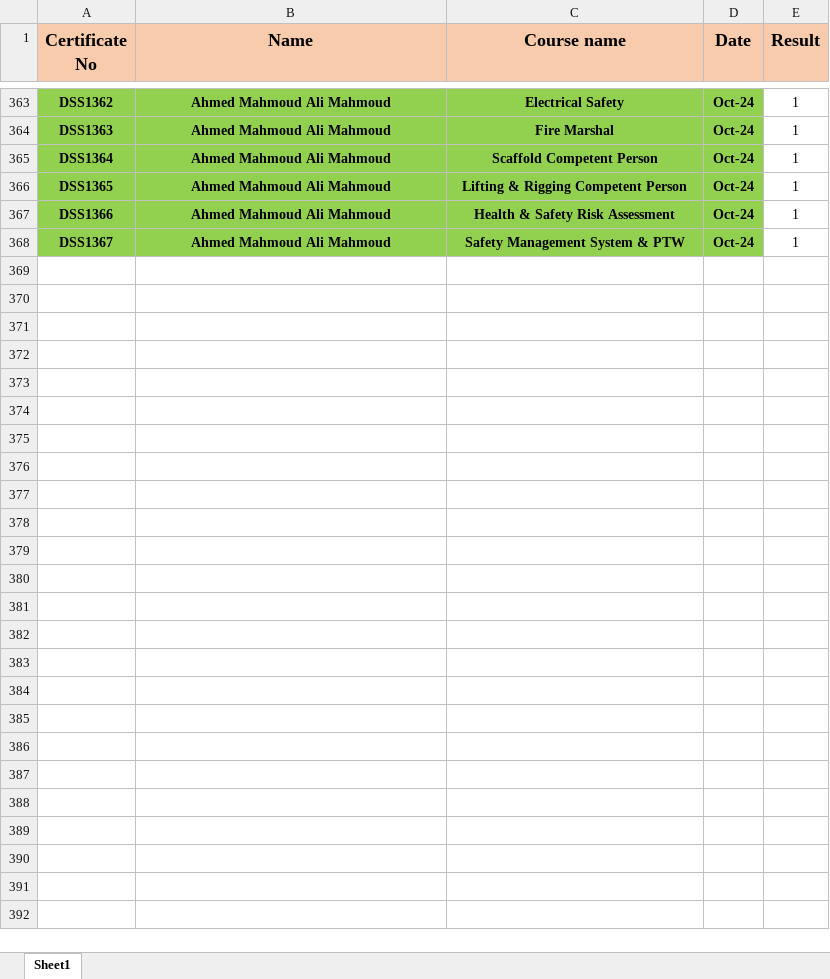
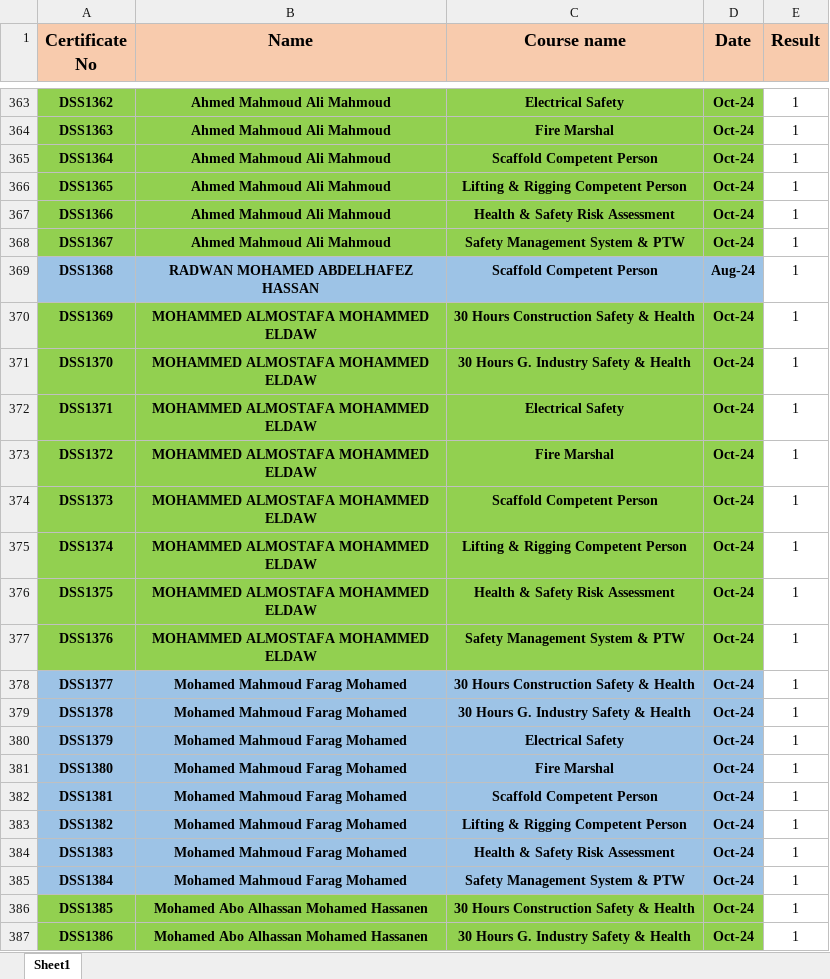
Before and after one commit to ahmedbendarey111/DSS, an Excel workbook: DSS.xlsx, sheet Sheet1, drawn as a sheet; only a part is shown, gaps mark what is left out; values as stored, in another font and other column widths than the file's, no borders; the diff covers the shown part only; the diff names each change by its address in the sheet, - before the commit and + after, or states it on an @@ line.

Commit message:
Add files via upload

```diff
--- a/DSS.xlsx (sheet Sheet1)
+++ b/DSS.xlsx (sheet Sheet1)
+row 369: DSS1368 | RADWAN MOHAMED ABDELHAFEZ HASSAN | Scaffold Competent Person | Aug-24 | 1
+row 370: DSS1369 | MOHAMMED ALMOSTAFA MOHAMMED ELDAW | 30 Hours Construction Safety & Health | Oct-24 | 1
+row 371: DSS1370 | MOHAMMED ALMOSTAFA MOHAMMED ELDAW | 30 Hours G. Industry Safety & Health | Oct-24 | 1
+row 372: DSS1371 | MOHAMMED ALMOSTAFA MOHAMMED ELDAW | Electrical Safety | Oct-24 | 1
+row 373: DSS1372 | MOHAMMED ALMOSTAFA MOHAMMED ELDAW | Fire Marshal | Oct-24 | 1
+row 374: DSS1373 | MOHAMMED ALMOSTAFA MOHAMMED ELDAW | Scaffold Competent Person | Oct-24 | 1
+row 375: DSS1374 | MOHAMMED ALMOSTAFA MOHAMMED ELDAW | Lifting & Rigging Competent Person | Oct-24 | 1
+row 376: DSS1375 | MOHAMMED ALMOSTAFA MOHAMMED ELDAW | Health & Safety Risk Assessment | Oct-24 | 1
+row 377: DSS1376 | MOHAMMED ALMOSTAFA MOHAMMED ELDAW | Safety Management System & PTW | Oct-24 | 1
+row 378: DSS1377 | Mohamed Mahmoud Farag Mohamed | 30 Hours Construction Safety & Health | Oct-24 | 1
+row 379: DSS1378 | Mohamed Mahmoud Farag Mohamed | 30 Hours G. Industry Safety & Health | Oct-24 | 1
+row 380: DSS1379 | Mohamed Mahmoud Farag Mohamed | Electrical Safety | Oct-24 | 1
+row 381: DSS1380 | Mohamed Mahmoud Farag Mohamed | Fire Marshal | Oct-24 | 1
+row 382: DSS1381 | Mohamed Mahmoud Farag Mohamed | Scaffold Competent Person | Oct-24 | 1
+row 383: DSS1382 | Mohamed Mahmoud Farag Mohamed | Lifting & Rigging Competent Person | Oct-24 | 1
+row 384: DSS1383 | Mohamed Mahmoud Farag Mohamed | Health & Safety Risk Assessment | Oct-24 | 1
+row 385: DSS1384 | Mohamed Mahmoud Farag Mohamed | Safety Management System & PTW | Oct-24 | 1
+row 386: DSS1385 | Mohamed Abo Alhassan Mohamed Hassanen | 30 Hours Construction Safety & Health | Oct-24 | 1
+row 387: DSS1386 | Mohamed Abo Alhassan Mohamed Hassanen | 30 Hours G. Industry Safety & Health | Oct-24 | 1
```
Also changed, not shown: 14 added rows elsewhere in this sheet.
